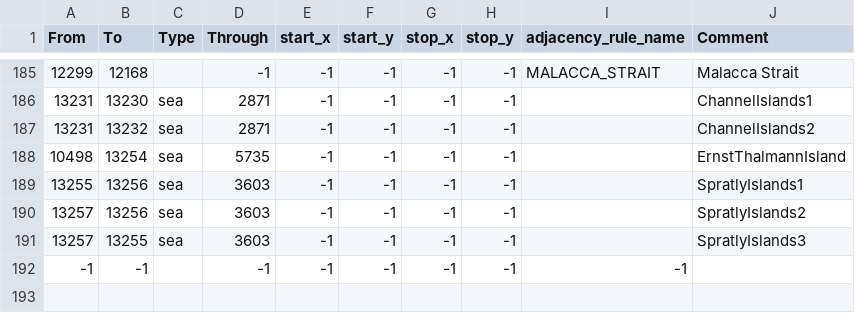
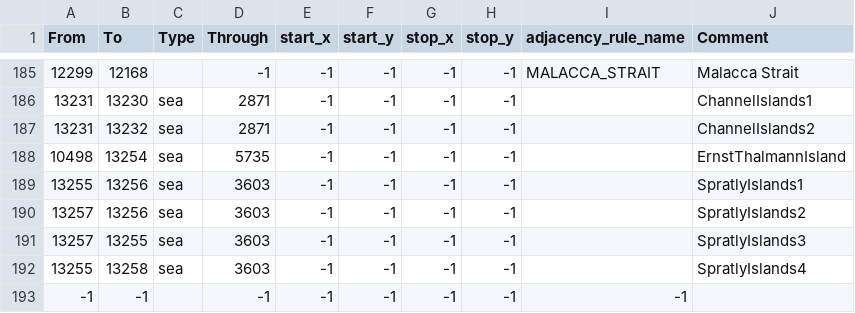
Before and after one commit to pieckenst/Cold-War--The-Iron-Curtain, a CSV file: Cold War Iron Curtain/map/adjacencies.csv, drawn as a sheet; only a part is shown, gaps mark what is left out.

```diff
--- a/Cold War Iron Curtain/map/adjacencies.csv
+++ b/Cold War Iron Curtain/map/adjacencies.csv
@@ -191,2 +191,3 @@ From;To;Type;Through;start_x;start_y;stop_x;stop_y;adjacency_rule_name;Comment
 13257;13255;sea;3603;-1;-1;-1;-1;;SpratlyIslands3
+13255;13258;sea;3603;-1;-1;-1;-1;;SpratlyIslands4
 -1;-1;;-1;-1;-1;-1;-1;-1
```
Also changed, not shown: Cold War Iron Curtain/map/definition.csv, 10 other files.
